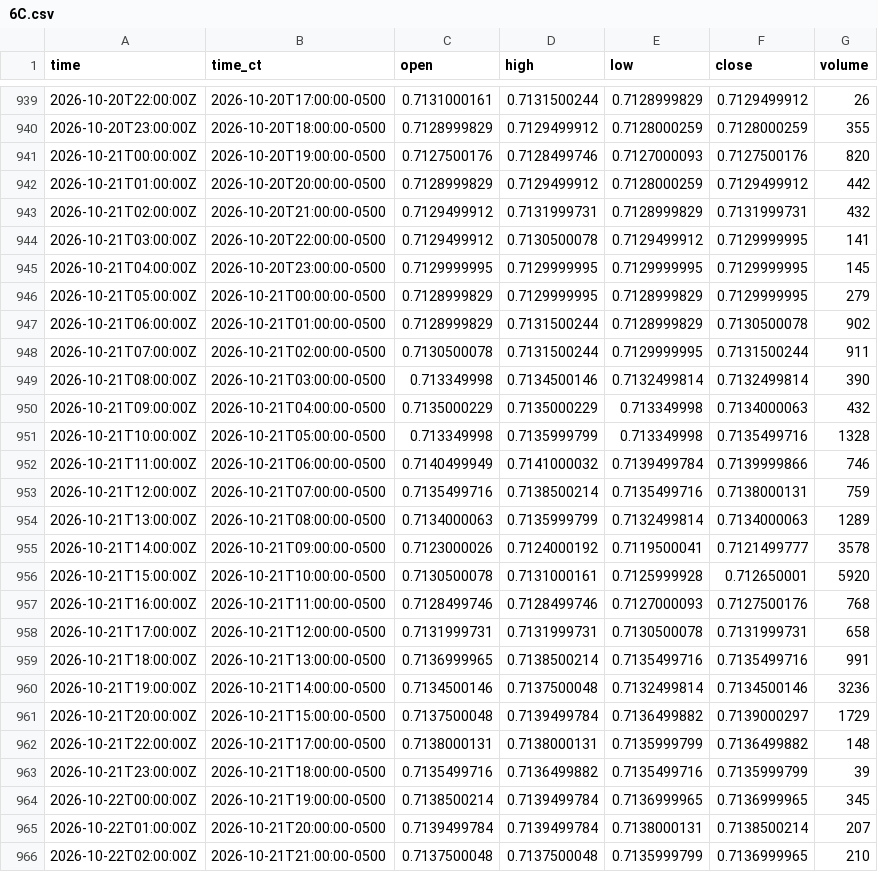
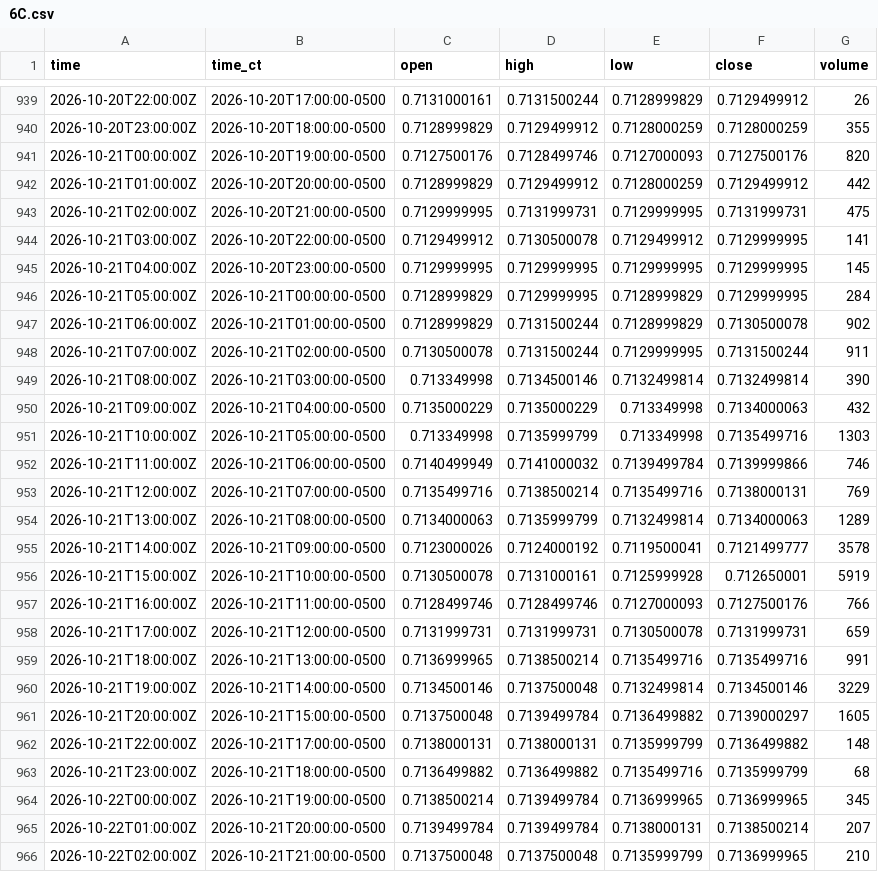
Before and after one commit to HAM-X/whs-data, a CSV file: data/bars/15m/6C.csv, drawn as a sheet; only a part is shown, gaps mark what is left out; the diff covers the shown part only.

```diff
--- a/data/bars/15m/6C.csv
+++ b/data/bars/15m/6C.csv
@@ -942,6 +942,6 @@ time,time_ct,open,high,low,close,volume
 2026-10-21T01:00:00Z,2026-10-20T20:00:00-0500,0.7128999829,0.7129499912,0.7128000259,0.7129499912,442
-2026-10-21T02:00:00Z,2026-10-20T21:00:00-0500,0.7129499912,0.7131999731,0.7128999829,0.7131999731,432
+2026-10-21T02:00:00Z,2026-10-20T21:00:00-0500,0.7129999995,0.7131999731,0.7129999995,0.7131999731,475
 2026-10-21T03:00:00Z,2026-10-20T22:00:00-0500,0.7129499912,0.7130500078,0.7129499912,0.7129999995,141
 2026-10-21T04:00:00Z,2026-10-20T23:00:00-0500,0.7129999995,0.7129999995,0.7129999995,0.7129999995,145
-2026-10-21T05:00:00Z,2026-10-21T00:00:00-0500,0.7128999829,0.7129999995,0.7128999829,0.7129999995,279
+2026-10-21T05:00:00Z,2026-10-21T00:00:00-0500,0.7128999829,0.7129999995,0.7128999829,0.7129999995,284
 2026-10-21T06:00:00Z,2026-10-21T01:00:00-0500,0.7128999829,0.7131500244,0.7128999829,0.7130500078,902
@@ -950,15 +950,15 @@ time,time_ct,open,high,low,close,volume
 2026-10-21T09:00:00Z,2026-10-21T04:00:00-0500,0.7135000229,0.7135000229,0.713349998,0.7134000063,432
-2026-10-21T10:00:00Z,2026-10-21T05:00:00-0500,0.713349998,0.7135999799,0.713349998,0.7135499716,1328
+2026-10-21T10:00:00Z,2026-10-21T05:00:00-0500,0.713349998,0.7135999799,0.713349998,0.7135499716,1303
 2026-10-21T11:00:00Z,2026-10-21T06:00:00-0500,0.7140499949,0.7141000032,0.7139499784,0.7139999866,746
-2026-10-21T12:00:00Z,2026-10-21T07:00:00-0500,0.7135499716,0.7138500214,0.7135499716,0.7138000131,759
+2026-10-21T12:00:00Z,2026-10-21T07:00:00-0500,0.7135499716,0.7138500214,0.7135499716,0.7138000131,769
 2026-10-21T13:00:00Z,2026-10-21T08:00:00-0500,0.7134000063,0.7135999799,0.7132499814,0.7134000063,1289
 2026-10-21T14:00:00Z,2026-10-21T09:00:00-0500,0.7123000026,0.7124000192,0.7119500041,0.7121499777,3578
-2026-10-21T15:00:00Z,2026-10-21T10:00:00-0500,0.7130500078,0.7131000161,0.7125999928,0.712650001,5920
-2026-10-21T16:00:00Z,2026-10-21T11:00:00-0500,0.7128499746,0.7128499746,0.7127000093,0.7127500176,768
-2026-10-21T17:00:00Z,2026-10-21T12:00:00-0500,0.7131999731,0.7131999731,0.7130500078,0.7131999731,658
+2026-10-21T15:00:00Z,2026-10-21T10:00:00-0500,0.7130500078,0.7131000161,0.7125999928,0.712650001,5919
+2026-10-21T16:00:00Z,2026-10-21T11:00:00-0500,0.7128499746,0.7128499746,0.7127000093,0.7127500176,766
+2026-10-21T17:00:00Z,2026-10-21T12:00:00-0500,0.7131999731,0.7131999731,0.7130500078,0.7131999731,659
 2026-10-21T18:00:00Z,2026-10-21T13:00:00-0500,0.7136999965,0.7138500214,0.7135499716,0.7135499716,991
-2026-10-21T19:00:00Z,2026-10-21T14:00:00-0500,0.7134500146,0.7137500048,0.7132499814,0.7134500146,3236
-2026-10-21T20:00:00Z,2026-10-21T15:00:00-0500,0.7137500048,0.7139499784,0.7136499882,0.7139000297,1729
+2026-10-21T19:00:00Z,2026-10-21T14:00:00-0500,0.7134500146,0.7137500048,0.7132499814,0.7134500146,3229
+2026-10-21T20:00:00Z,2026-10-21T15:00:00-0500,0.7137500048,0.7139499784,0.7136499882,0.7139000297,1605
 2026-10-21T22:00:00Z,2026-10-21T17:00:00-0500,0.7138000131,0.7138000131,0.7135999799,0.7136499882,148
-2026-10-21T23:00:00Z,2026-10-21T18:00:00-0500,0.7135499716,0.7136499882,0.7135499716,0.7135999799,39
+2026-10-21T23:00:00Z,2026-10-21T18:00:00-0500,0.7136499882,0.7136499882,0.7135499716,0.7135999799,68
 2026-10-22T00:00:00Z,2026-10-21T19:00:00-0500,0.7138500214,0.7139499784,0.7136999965,0.7136999965,345
```
Also changed, not shown: 1 added row and 18 edited cells elsewhere in this file, data/bars/15m/6A.csv, data/bars/15m/6J.csv, 38 other files.
